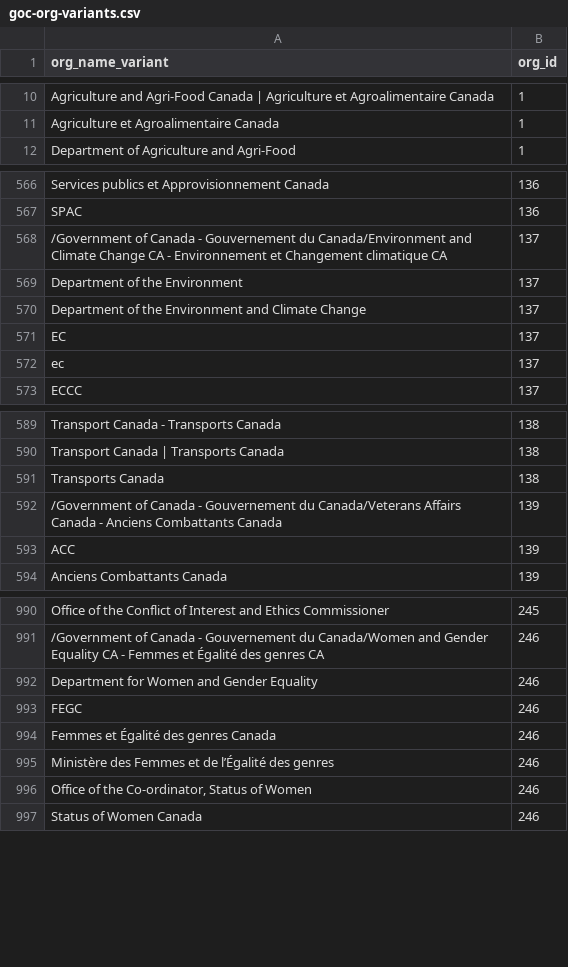
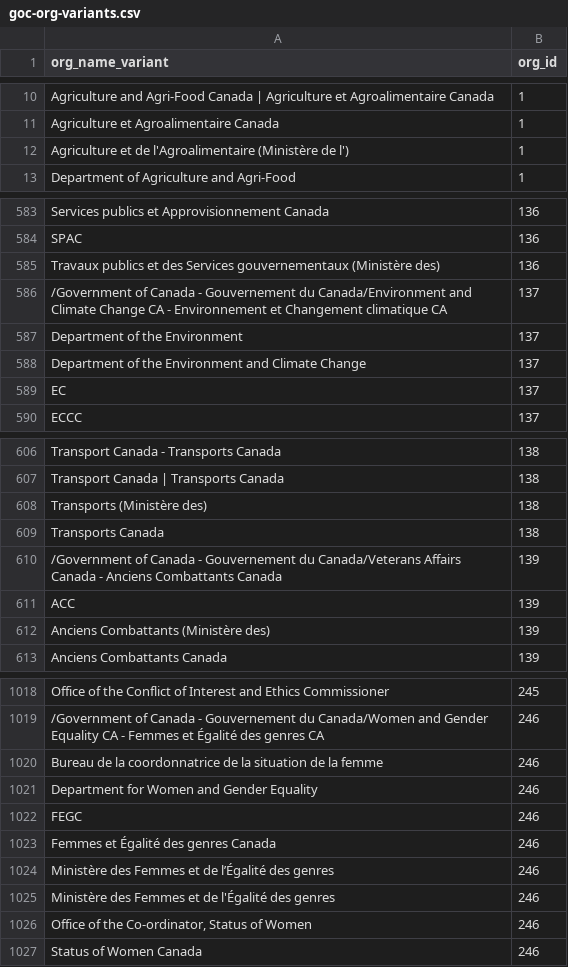
Before and after one commit to gcperformance/utilities, a CSV file: goc-org-variants.csv, drawn as a sheet; only a part is shown, gaps mark what is left out; the diff covers the shown part only.

```diff
--- a/goc-org-variants.csv
+++ b/goc-org-variants.csv
@@ -11,2 +11,3 @@ Agriculture and Agri-Food Canada | Agriculture et Agroalimentaire Canada,1
 Agriculture et Agroalimentaire Canada,1
+Agriculture et de l'Agroalimentaire (Ministère de l'),1
 Department of Agriculture and Agri-Food,1
@@ -567,2 +584,3 @@ Services publics et Approvisionnement Canada,136
 SPAC,136
+Travaux publics et des Services gouvernementaux (Ministère des),136
 /Government of Canada - Gouvernement du Canada/Environment and Climate Change CA - Environnement et Changement climatique CA,137
@@ -571,3 +589,2 @@ Department of the Environment and Climate Change,137
 EC,137
-ec,137
 ECCC,137
@@ -590,2 +607,3 @@ Transport Canada - Transports Canada,138
 Transport Canada | Transports Canada,138
+Transports (Ministère des),138
 Transports Canada,138
@@ -593,2 +611,3 @@ Transports Canada,138
 ACC,139
+Anciens Combattants (Ministère des),139
 Anciens Combattants Canada,139
@@ -991,2 +1019,3 @@ Office of the Conflict of Interest and Ethics Commissioner,245
 /Government of Canada - Gouvernement du Canada/Women and Gender Equality CA - Femmes et Égalité des genres CA,246
+Bureau de la coordonnatrice de la situation de la femme,246
 Department for Women and Gender Equality,246
@@ -995,2 +1024,3 @@ Femmes et Égalité des genres Canada,246
 Ministère des Femmes et de l’Égalité des genres,246
+Ministère des Femmes et de l'Égalité des genres,246
 "Office of the Co-ordinator, Status of Women",246
```
Also changed, not shown: 48 added rows, 14 removed rows, 5 moved rows and 1 edited cell elsewhere in this file.
